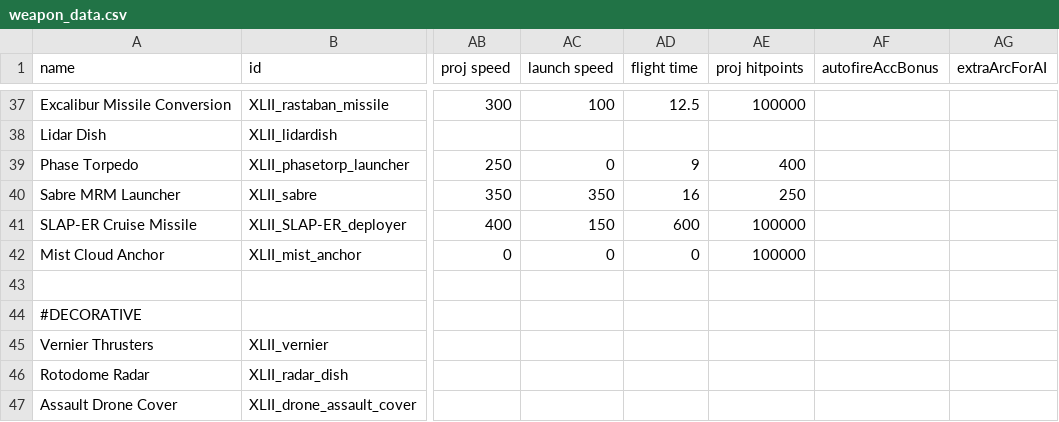
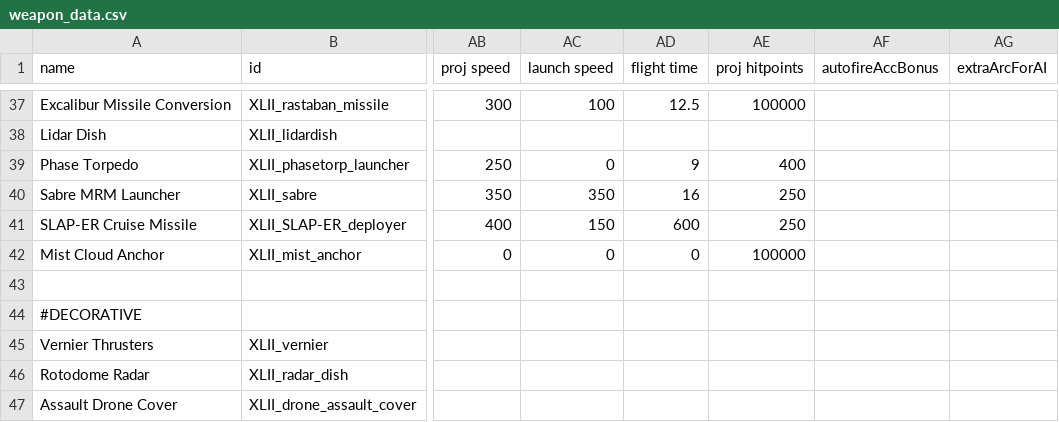
Before and after one commit to Levianeer/Draconis-Fleet, a CSV file: data/weapons/weapon_data.csv, drawn as a sheet; only a part is shown, gaps mark what is left out; the diff names each change by its address in the sheet, - before the commit and + after, or states it on an @@ line.

```diff
--- a/data/weapons/weapon_data.csv
+++ b/data/weapons/weapon_data.csv
-AE41 (proj hitpoints): 100000
+AE41 (proj hitpoints): 250
```
Also changed, not shown: data/campaign/market_conditions.csv, data/campaign/rules.csv, 19 other files.
